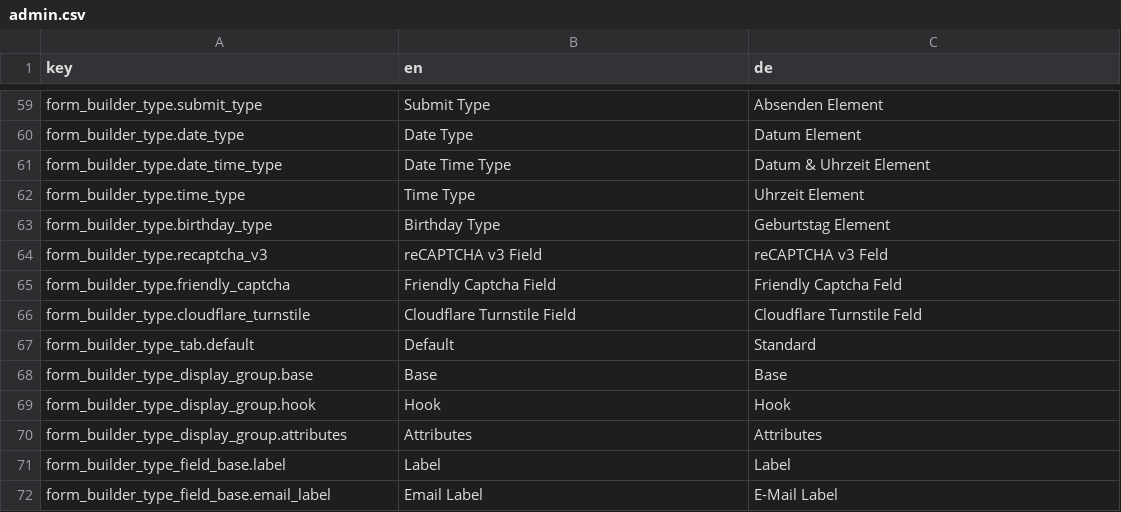
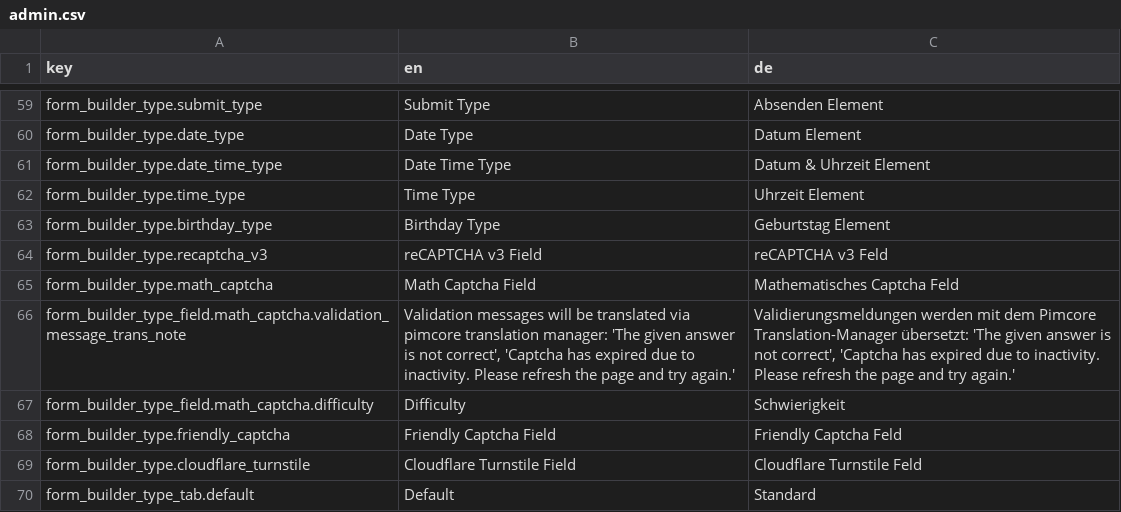
Before and after one commit to dachcom-digital/pimcore-formbuilder, a CSV file: config/install/translations/admin.csv, drawn as a sheet; only a part is shown, gaps mark what is left out; the shorter side is filled out with more unchanged rows.

Commit message:
add math captcha type (#514)

```diff
--- a/config/install/translations/admin.csv
+++ b/config/install/translations/admin.csv
@@ -64,2 +64,5 @@
 "form_builder_type.recaptcha_v3","reCAPTCHA v3 Field","reCAPTCHA v3 Feld"
+"form_builder_type.math_captcha","Math Captcha Field","Mathematisches Captcha Feld"
+"form_builder_type_field.math_captcha.validation_message_trans_note","Validation messages will be translated via pimcore translation manager: 'The given answer is not correct', 'Captcha has expired due to inactivity. Please refresh the page and try again.'","Validierungsmeldungen werden mit dem Pimcore Translation-Manager übersetzt: 'The given answer is not correct', 'Captcha has expired due to inactivity. Please refresh the page and try again.'"
+"form_builder_type_field.math_captcha.difficulty","Difficulty","Schwierigkeit"
 "form_builder_type.friendly_captcha","Friendly Captcha Field","Friendly Captcha Feld"
```
Also changed, not shown: 22 other files.
